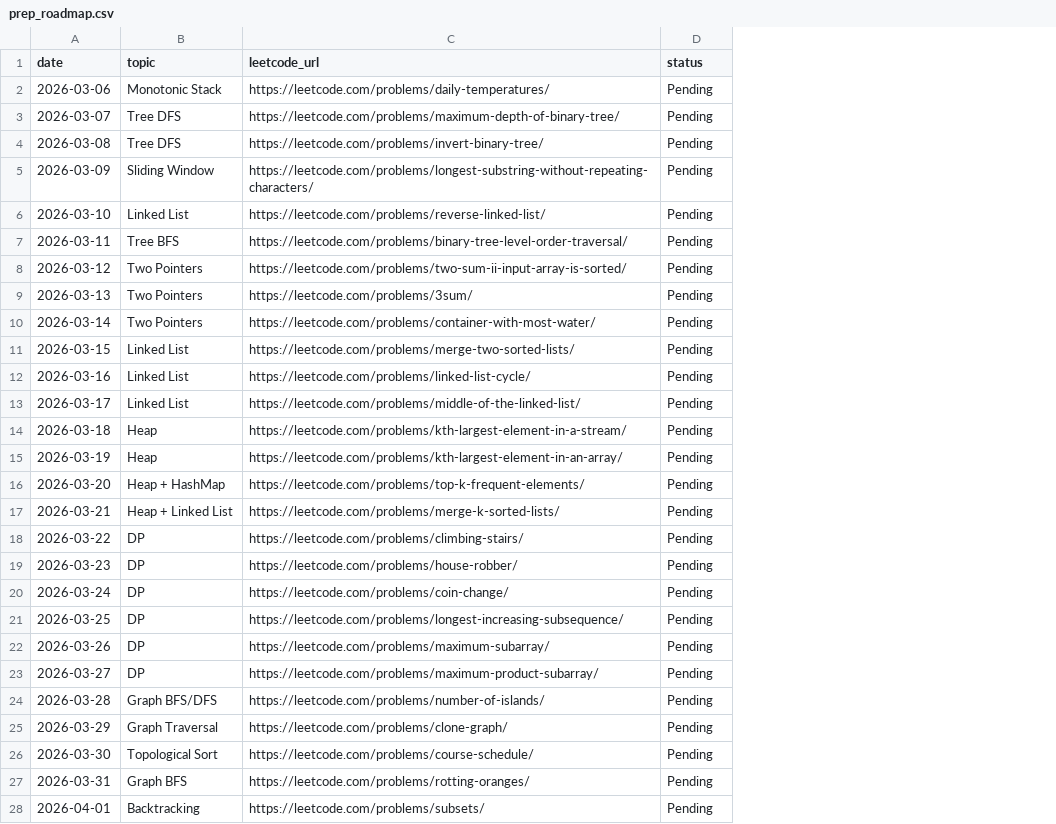
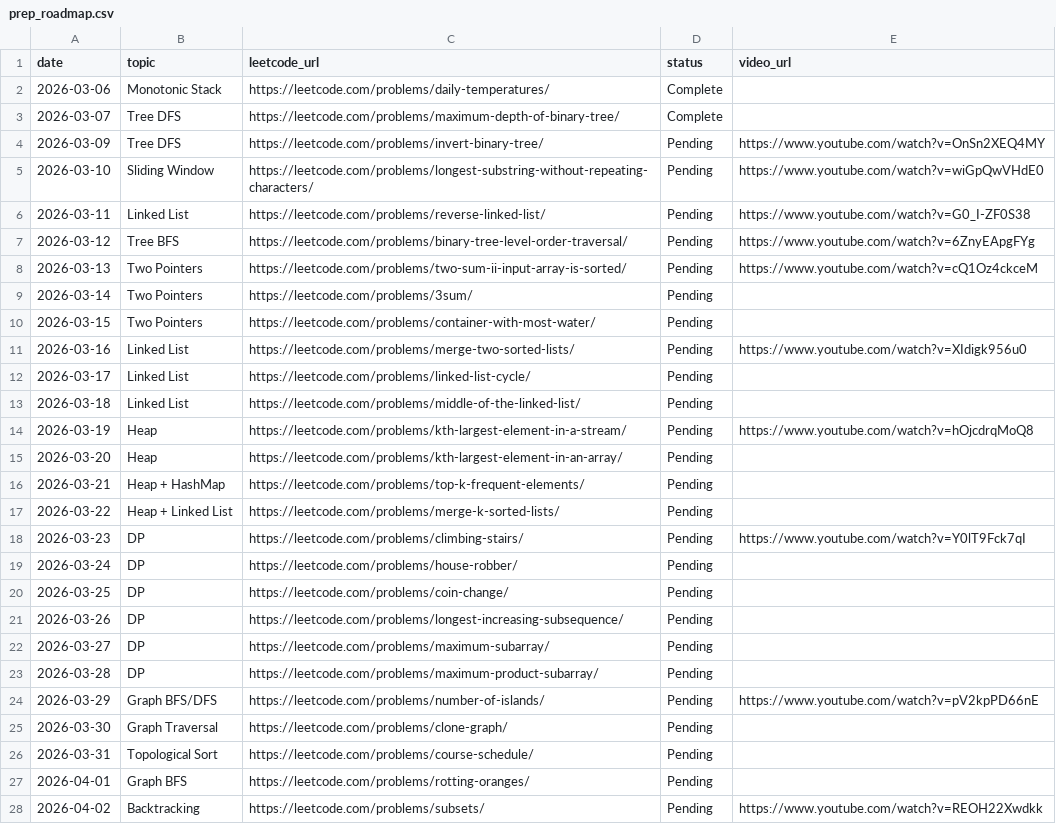
Before and after one commit to michael-d-jia/openclaw, a CSV file: data/prep_roadmap.csv, drawn as a sheet; only a part is shown; the diff covers the shown part only; the diff names each change by its address in the sheet, - before the commit and + after, or states it on an @@ line.

Commit message:
Add video_url column to CSV and show in morning prep

```diff
--- a/data/prep_roadmap.csv
+++ b/data/prep_roadmap.csv
+column E (video_url), rows 4-28: https://www.youtube.com/watch?v=OnSn2XEQ4MY | https://www.youtube.com/watch?v=wiGpQwVHdE0 | https://www.youtube.com/watch?v=G0_I-ZF0S38 | https://www.youtube.com/watch?v=6ZnyEApgFYg | https://www.youtube.com/watch?v=cQ1Oz4ckceM |  |  | https://www.youtube.com/watch?v=XIdigk956u0 |  |  | https://www.youtube.com/watch?v=hOjcdrqMoQ8 |  |  |  | https://www.youtube.com/watch?v=Y0lT9Fck7qI |  |  |  |  |  | https://www.youtube.com/watch?v=pV2kpPD66nE |  |  |  | https://www.youtube.com/watch?v=REOH22Xwdkk
-D2:D3 (status): Pending
+D2:D3 (status): Complete
-A4 (date): 2026-03-08
+A4 (date): 2026-03-09
-A5 (date): 2026-03-09
+A5 (date): 2026-03-10
-A6 (date): 2026-03-10
+A6 (date): 2026-03-11
-A7 (date): 2026-03-11
+A7 (date): 2026-03-12
-A8 (date): 2026-03-12
+A8 (date): 2026-03-13
-A9 (date): 2026-03-13
+A9 (date): 2026-03-14
-A10 (date): 2026-03-14
+A10 (date): 2026-03-15
-A11 (date): 2026-03-15
+A11 (date): 2026-03-16
-A12 (date): 2026-03-16
+A12 (date): 2026-03-17
-A13 (date): 2026-03-17
+A13 (date): 2026-03-18
-A14 (date): 2026-03-18
+A14 (date): 2026-03-19
-A15 (date): 2026-03-19
+A15 (date): 2026-03-20
-A16 (date): 2026-03-20
+A16 (date): 2026-03-21
-A17 (date): 2026-03-21
+A17 (date): 2026-03-22
-A18 (date): 2026-03-22
+A18 (date): 2026-03-23
-A19 (date): 2026-03-23
+A19 (date): 2026-03-24
-A20 (date): 2026-03-24
+A20 (date): 2026-03-25
-A21 (date): 2026-03-25
+A21 (date): 2026-03-26
-A22 (date): 2026-03-26
+A22 (date): 2026-03-27
-A23 (date): 2026-03-27
+A23 (date): 2026-03-28
-A24 (date): 2026-03-28
+A24 (date): 2026-03-29
-A25 (date): 2026-03-29
+A25 (date): 2026-03-30
-A26 (date): 2026-03-30
+A26 (date): 2026-03-31
-A27 (date): 2026-03-31
+A27 (date): 2026-04-01
-A28 (date): 2026-04-01
+A28 (date): 2026-04-02
```
Also changed, not shown: 3 edited cells elsewhere in this file, 2 other files.
